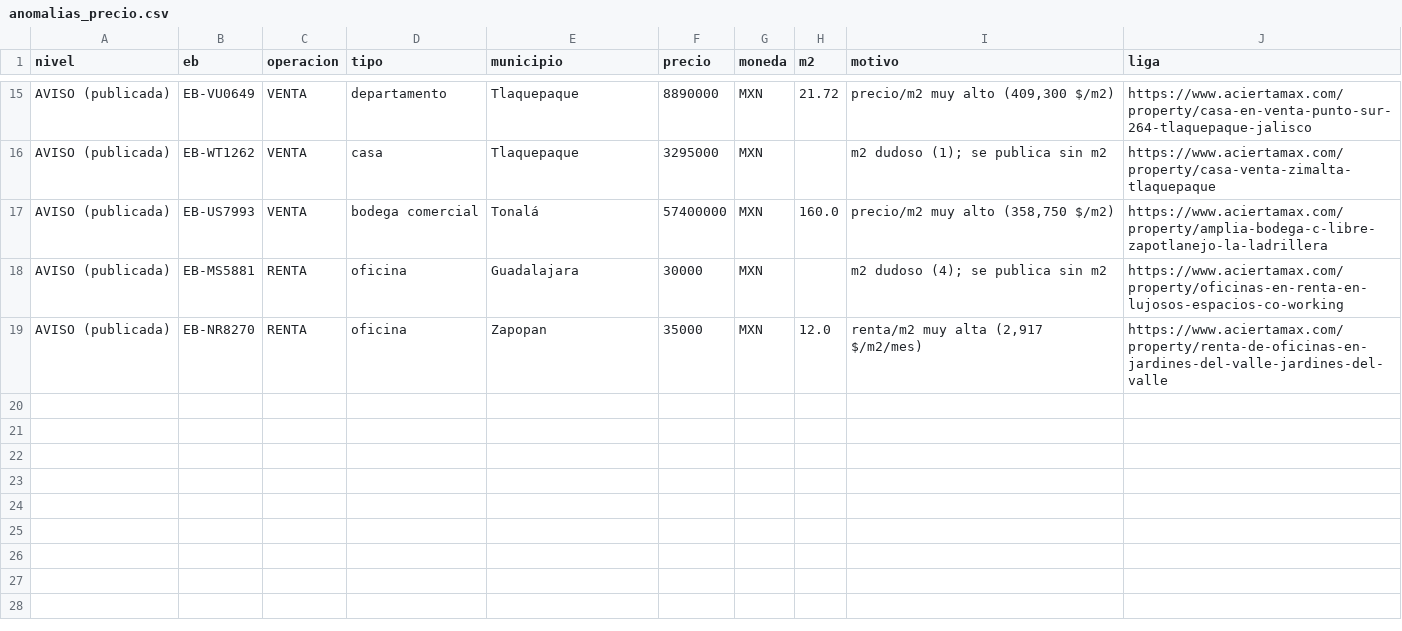
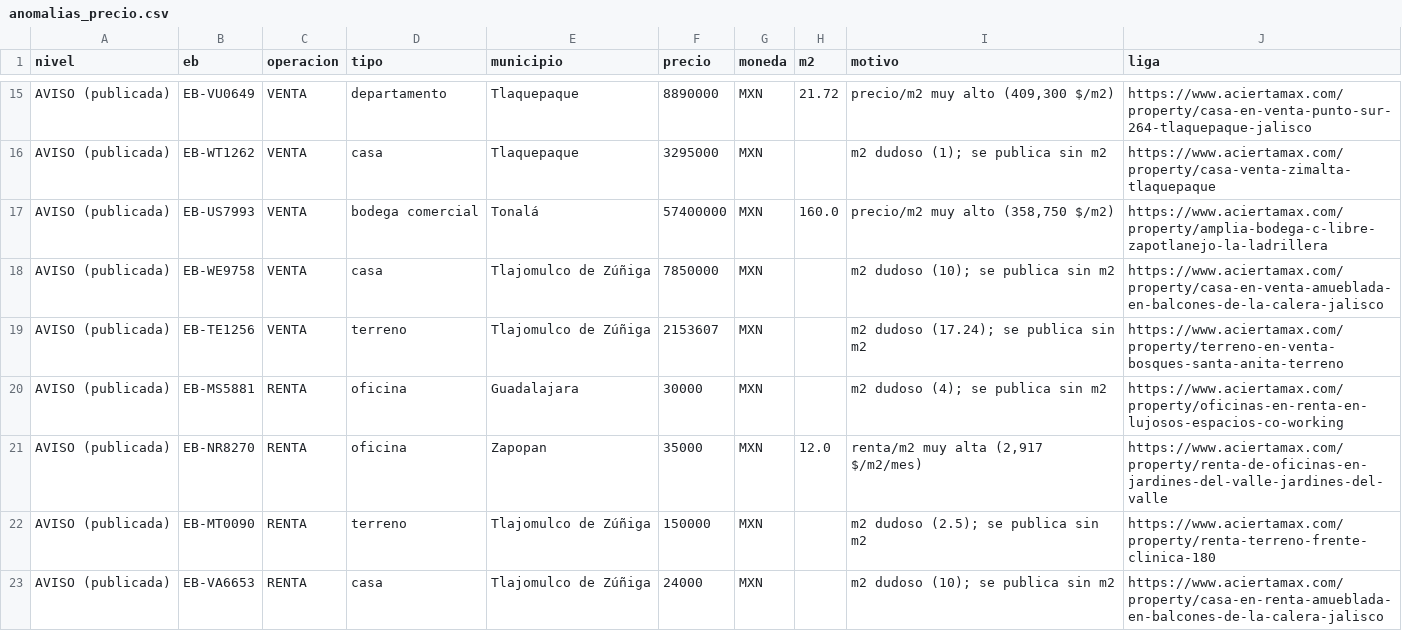
Before and after one commit to javiermendosalinas-afk/acierta-pro-web, a CSV file: reportes/inventario/anomalias_precio.csv, drawn as a sheet; only a part is shown, gaps mark what is left out.

```diff
--- a/reportes/inventario/anomalias_precio.csv
+++ b/reportes/inventario/anomalias_precio.csv
@@ -17,3 +17,7 @@ AVISO (publicada),EB-WT1262,VENTA,casa,Tlaquepaque,3295000,MXN,,m2 dudoso (1); s
 AVISO (publicada),EB-US7993,VENTA,bodega comercial,Tonalá,57400000,MXN,160.0,"precio/m2 muy alto (358,750 $/m2)",https://www.aciertamax.com/property/amplia-bodega-c-libre-zapotlanejo-la-ladrillera
+AVISO (publicada),EB-WE9758,VENTA,casa,Tlajomulco de Zúñiga,7850000,MXN,,m2 dudoso (10); se publica sin m2,https://www.aciertamax.com/property/casa-en-venta-amueblada-en-balcones-de-la-calera-jalisco
+AVISO (publicada),EB-TE1256,VENTA,terreno,Tlajomulco de Zúñiga,2153607,MXN,,m2 dudoso (17.24); se publica sin m2,https://www.aciertamax.com/property/terreno-en-venta-bosques-santa-anita-terreno
 AVISO (publicada),EB-MS5881,RENTA,oficina,Guadalajara,30000,MXN,,m2 dudoso (4); se publica sin m2,https://www.aciertamax.com/property/oficinas-en-renta-en-lujosos-espacios-co-working
 AVISO (publicada),EB-NR8270,RENTA,oficina,Zapopan,35000,MXN,12.0,"renta/m2 muy alta (2,917 $/m2/mes)",https://www.aciertamax.com/property/renta-de-oficinas-en-jardines-del-valle-jardines-del-valle
+AVISO (publicada),EB-MT0090,RENTA,terreno,Tlajomulco de Zúñiga,150000,MXN,,m2 dudoso (2.5); se publica sin m2,https://www.aciertamax.com/property/renta-terreno-frente-clinica-180
+AVISO (publicada),EB-VA6653,RENTA,casa,Tlajomulco de Zúñiga,24000,MXN,,m2 dudoso (10); se publica sin m2,https://www.aciertamax.com/property/casa-en-renta-amueblada-en-balcones-de-la-calera-jalisco
```
Also changed, not shown: 16 other files.
